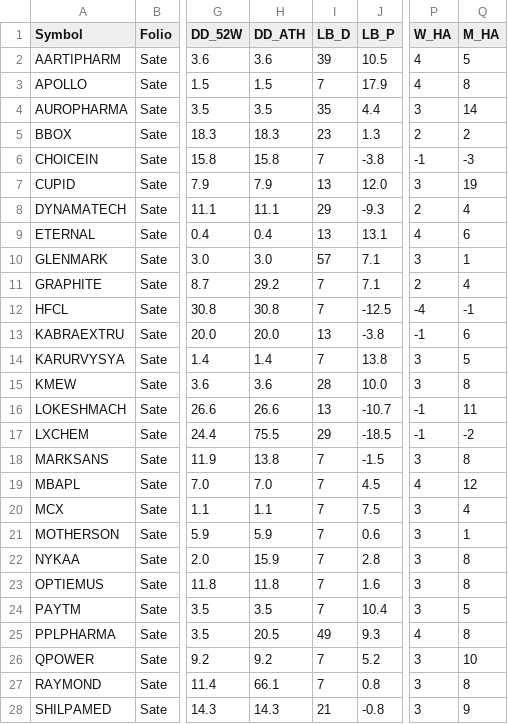
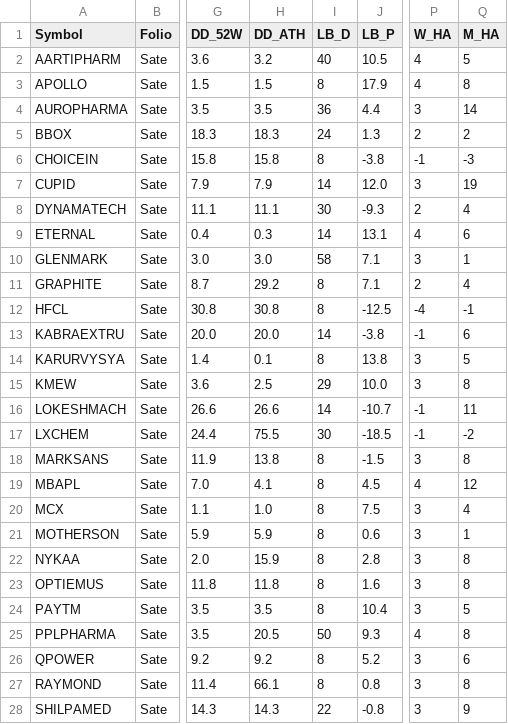
Before and after one commit to aypaninv/market-dashboard, a CSV file: portfolio_report.csv, drawn as a sheet; only a part is shown, gaps mark what is left out; the diff covers the shown part only; the diff names each change by its address in the sheet, - before the commit and + after, or states it on an @@ line.

```diff
--- a/portfolio_report.csv
+++ b/portfolio_report.csv
-H2 (DD_ATH): 3.6
+H2 (DD_ATH): 3.2
-I2 (LB_D): 39
+I2 (LB_D): 40
-I3 (LB_D): 7
+I3 (LB_D): 8
-I4 (LB_D): 35
+I4 (LB_D): 36
-I5 (LB_D): 23
+I5 (LB_D): 24
-I6 (LB_D): 7
+I6 (LB_D): 8
-I7 (LB_D): 13
+I7 (LB_D): 14
-I8 (LB_D): 29
+I8 (LB_D): 30
-H9 (DD_ATH): 0.4
+H9 (DD_ATH): 0.3
-I9 (LB_D): 13
+I9 (LB_D): 14
-I10 (LB_D): 57
+I10 (LB_D): 58
-I11:I12 (LB_D): 7
+I11:I12 (LB_D): 8
-I13 (LB_D): 13
+I13 (LB_D): 14
-H14 (DD_ATH): 1.4
+H14 (DD_ATH): 0.1
-I14 (LB_D): 7
+I14 (LB_D): 8
-H15 (DD_ATH): 3.6
+H15 (DD_ATH): 2.5
-I15 (LB_D): 28
+I15 (LB_D): 29
-I16 (LB_D): 13
+I16 (LB_D): 14
-I17 (LB_D): 29
+I17 (LB_D): 30
-I18:I24 (LB_D): 7
+I18:I24 (LB_D): 8
-H19 (DD_ATH): 7.0
+H19 (DD_ATH): 4.1
-H20 (DD_ATH): 1.1
+H20 (DD_ATH): 1.0
-I25 (LB_D): 49
+I25 (LB_D): 50
-I26:I27 (LB_D): 7
+I26:I27 (LB_D): 8
-Q26 (M_HA): 10
+Q26 (M_HA): 6
-I28 (LB_D): 21
+I28 (LB_D): 22
```
Also changed, not shown: 48 edited cells elsewhere in this file, nsebo_report.csv, nserc_report.csv, 6 other files.
